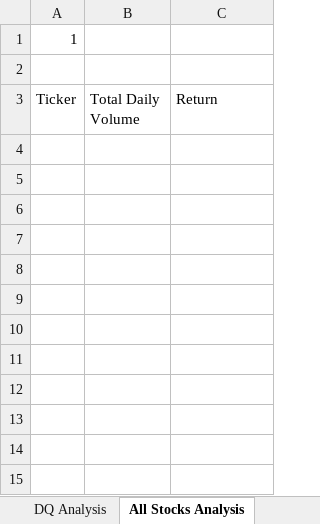
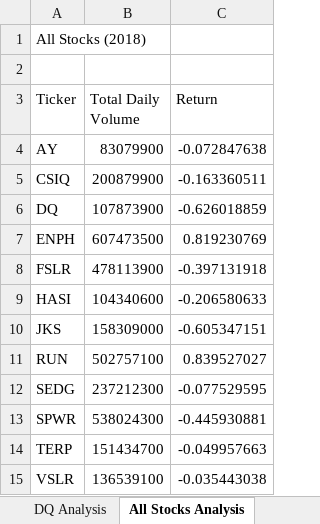
Before and after one commit to john-molenda1/stock-analysis, an Excel workbook: green_stocks.xlsm, sheet All Stocks Analysis, drawn as a sheet; values as stored, in another font and other column widths than the file's, no borders; the diff names each change by its address in the sheet, - before the commit and + after, or states it on an @@ line.

Commit message:
Add files via upload

```diff
--- a/green_stocks.xlsm (sheet All Stocks Analysis)
+++ b/green_stocks.xlsm (sheet All Stocks Analysis)
-A1 (Ticker): 1
+A1 (Ticker): All Stocks (2018)
+row 4: AY | 83079900 | -0.072847638
+row 5: CSIQ | 200879900 | -0.163360511
+row 6: DQ | 107873900 | -0.626018859
+row 7: ENPH | 607473500 | 0.819230769
+row 8: FSLR | 478113900 | -0.397131918
+row 9: HASI | 104340600 | -0.206580633
+row 10: JKS | 158309000 | -0.605347151
+row 11: RUN | 502757100 | 0.839527027
+row 12: SEDG | 237212300 | -0.077529595
+row 13: SPWR | 538024300 | -0.445930881
+row 14: TERP | 151434700 | -0.049957663
+row 15: VSLR | 136539100 | -0.035443038
```
